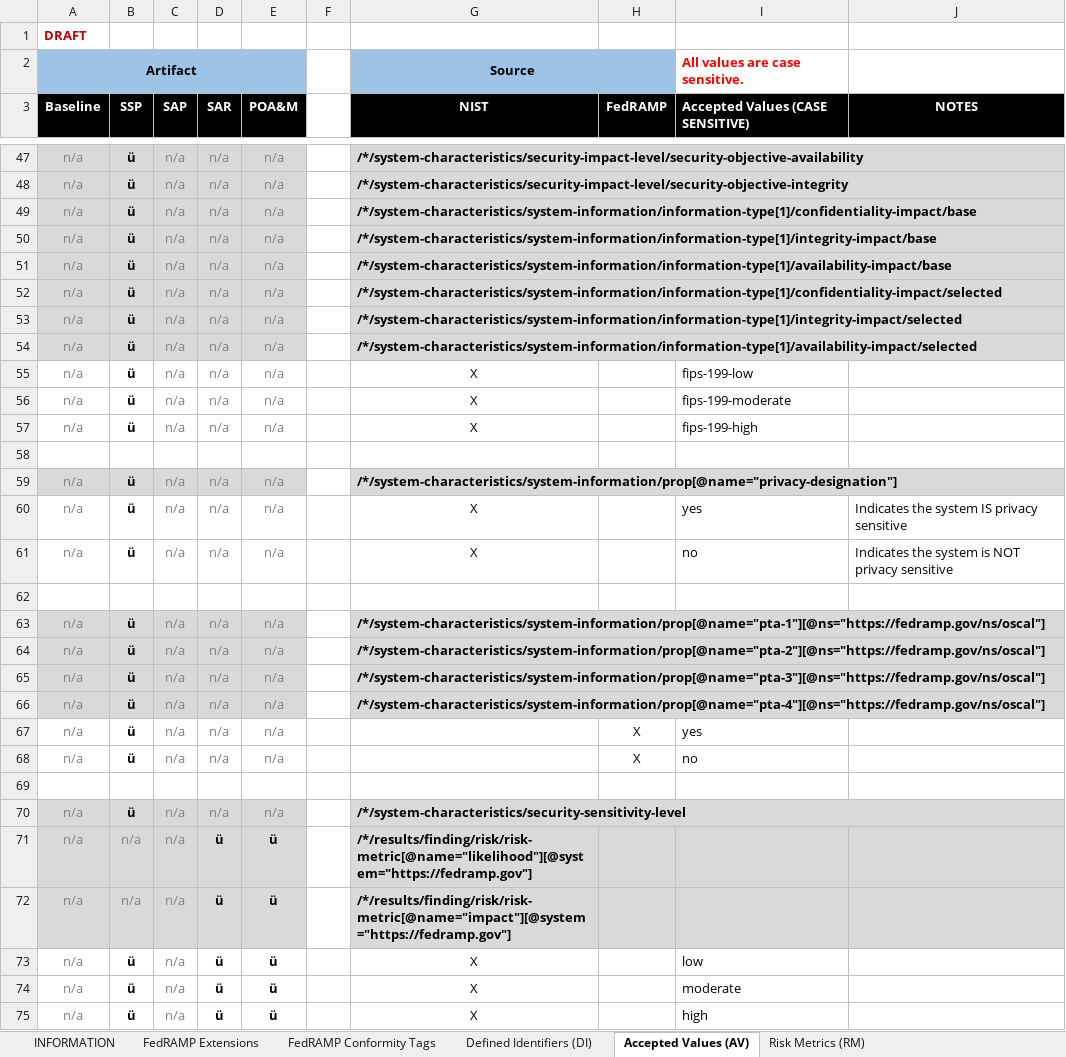
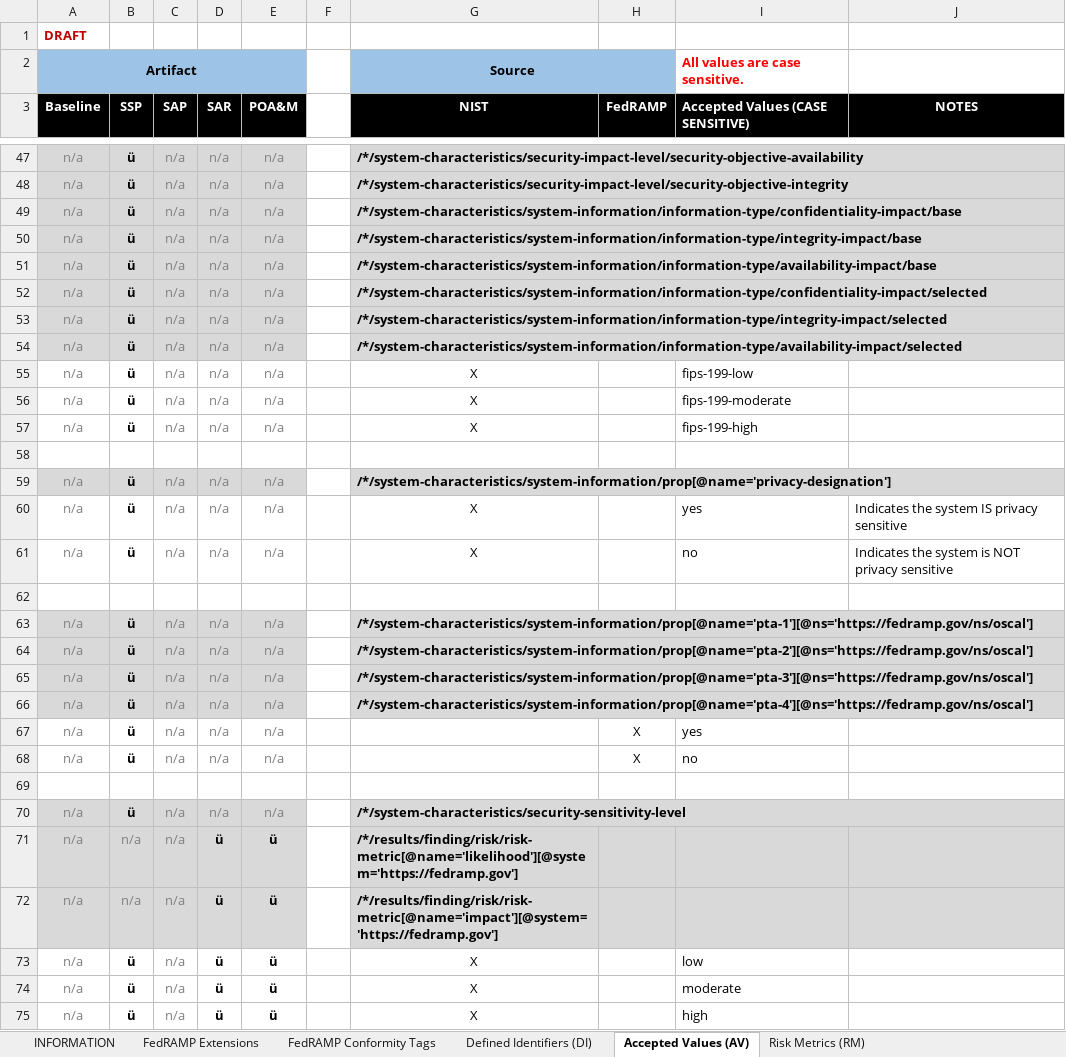
Before and after one commit to GSA/fedramp-automation, an Excel workbook: documents/FedRAMP_OSCAL_Registry.xlsx, sheet Accepted Values (AV), drawn as a sheet; only a part is shown, gaps mark what is left out; values as stored, in another font and other column widths than the file's, no borders; the diff covers the shown part only; the diff names each change by its address in the sheet, - before the commit and + after, or states it on an @@ line.

Commit message:
Revised Registry, Vendor Resources, and FedRAMP Values file. Created separate Threats data file.

```diff
--- a/documents/FedRAMP_OSCAL_Registry.xlsx (sheet Accepted Values (AV))
+++ b/documents/FedRAMP_OSCAL_Registry.xlsx (sheet Accepted Values (AV))
-G49 (NIST): /*/system-characteristics/system-information/information-type[1]/confidentiality-impact/base
+G49 (NIST): /*/system-characteristics/system-information/information-type/confidentiality-impact/base
-G50 (NIST): /*/system-characteristics/system-information/information-type[1]/integrity-impact/base
+G50 (NIST): /*/system-characteristics/system-information/information-type/integrity-impact/base
-G51 (NIST): /*/system-characteristics/system-information/information-type[1]/availability-impact/base
+G51 (NIST): /*/system-characteristics/system-information/information-type/availability-impact/base
-G52 (NIST): /*/system-characteristics/system-information/information-type[1]/confidentiality-impact/selected
+G52 (NIST): /*/system-characteristics/system-information/information-type/confidentiality-impact/selected
-G53 (NIST): /*/system-characteristics/system-information/information-type[1]/integrity-impact/selected
+G53 (NIST): /*/system-characteristics/system-information/information-type/integrity-impact/selected
-G54 (NIST): /*/system-characteristics/system-information/information-type[1]/availability-impact/selected
+G54 (NIST): /*/system-characteristics/system-information/information-type/availability-impact/selected
-G59 (NIST): /*/system-characteristics/system-information/prop[@name="privacy-designation"]
+G59 (NIST): /*/system-characteristics/system-information/prop[@name='privacy-designation']
-G63 (NIST): /*/system-characteristics/system-information/prop[@name="pta-1"][@ns="https://fedramp.gov/ns/oscal"]
+G63 (NIST): /*/system-characteristics/system-information/prop[@name='pta-1'][@ns='https://fedramp.gov/ns/oscal']
-G64 (NIST): /*/system-characteristics/system-information/prop[@name="pta-2"][@ns="https://fedramp.gov/ns/oscal"]
+G64 (NIST): /*/system-characteristics/system-information/prop[@name='pta-2'][@ns='https://fedramp.gov/ns/oscal']
-G65 (NIST): /*/system-characteristics/system-information/prop[@name="pta-3"][@ns="https://fedramp.gov/ns/oscal"]
+G65 (NIST): /*/system-characteristics/system-information/prop[@name='pta-3'][@ns='https://fedramp.gov/ns/oscal']
-G66 (NIST): /*/system-characteristics/system-information/prop[@name="pta-4"][@ns="https://fedramp.gov/ns/oscal"]
+G66 (NIST): /*/system-characteristics/system-information/prop[@name='pta-4'][@ns='https://fedramp.gov/ns/oscal']
-G71 (NIST): /*/results/finding/risk/risk-metric[@name="likelihood"][@system="https://fedramp.gov"]
+G71 (NIST): /*/results/finding/risk/risk-metric[@name='likelihood'][@system='https://fedramp.gov']
-G72 (NIST): /*/results/finding/risk/risk-metric[@name="impact"][@system="https://fedramp.gov"]
+G72 (NIST): /*/results/finding/risk/risk-metric[@name='impact'][@system='https://fedramp.gov']
```
Also changed, not shown: 1 added row, 1 removed row and 32 edited cells elsewhere in this sheet, sheet INFORMATION, 6 other files.
